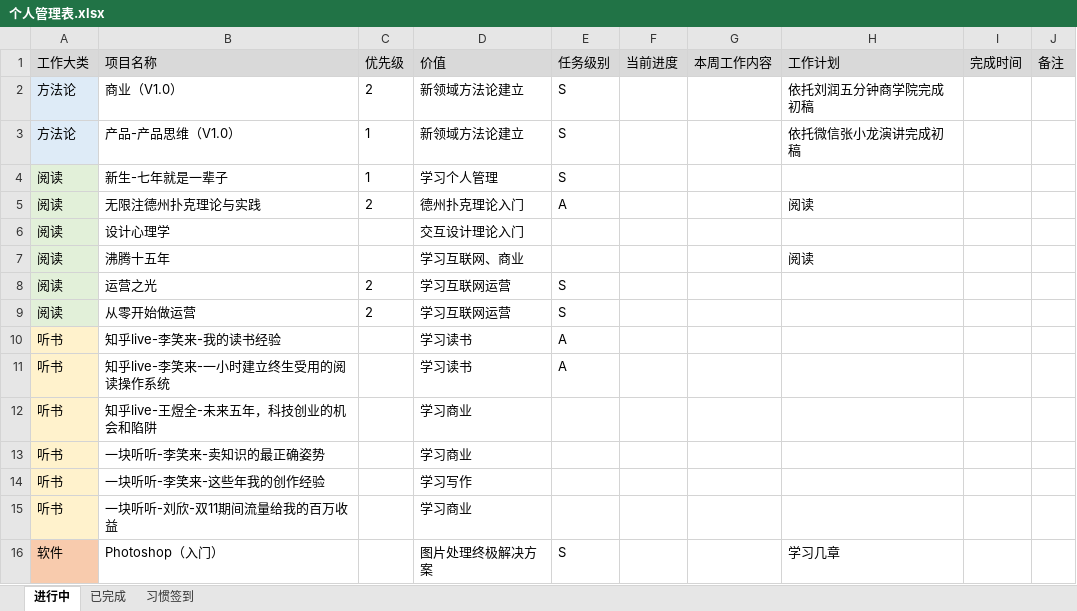
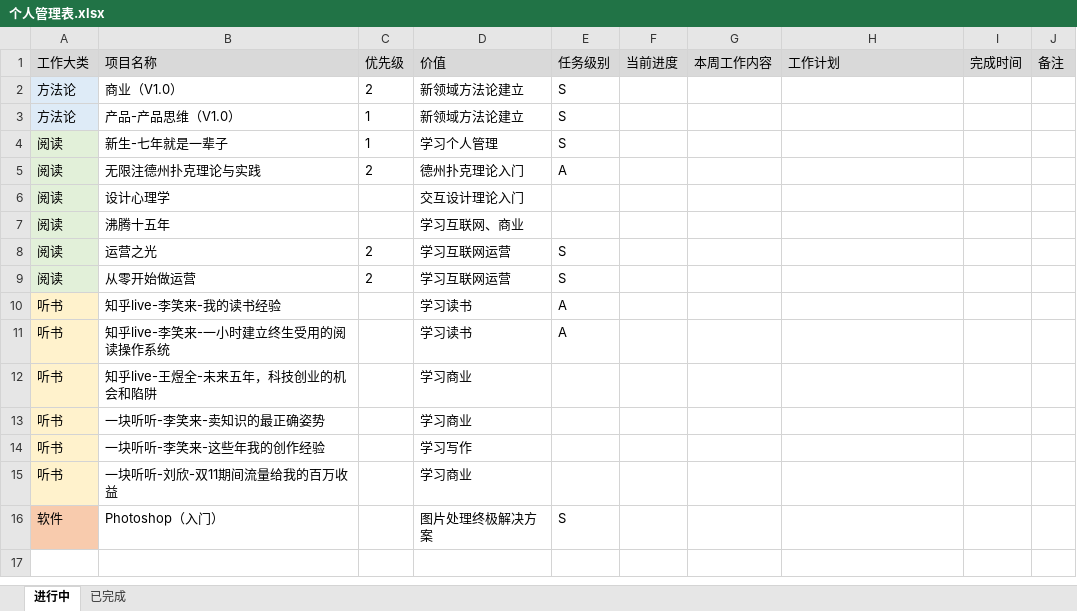
Before and after one commit to bbsyaya/Dd_Github, an Excel workbook: 个人管理表.xlsx, sheet 进行中, drawn as a sheet; values as stored, in another font and other column widths than the file's, no borders; the diff names each change by its address in the sheet, - before the commit and + after, or states it on an @@ line.

```diff
--- a/个人管理表.xlsx (sheet 进行中)
+++ b/个人管理表.xlsx (sheet 进行中)
-sheet tab: 习惯签到
-H2 (工作计划): 依托刘润五分钟商学院完成初稿
+H2 (工作计划): (empty)
-H3 (工作计划): 依托微信张小龙演讲完成初稿
+H3 (工作计划): (empty)
-H5 (工作计划): 阅读
+H5 (工作计划): (empty)
-H7 (工作计划): 阅读
+H7 (工作计划): (empty)
-H16 (工作计划): 学习几章
+H16 (工作计划): (empty)
```
Also changed, not shown: 项目管理表.xlsx, 1 other file.
